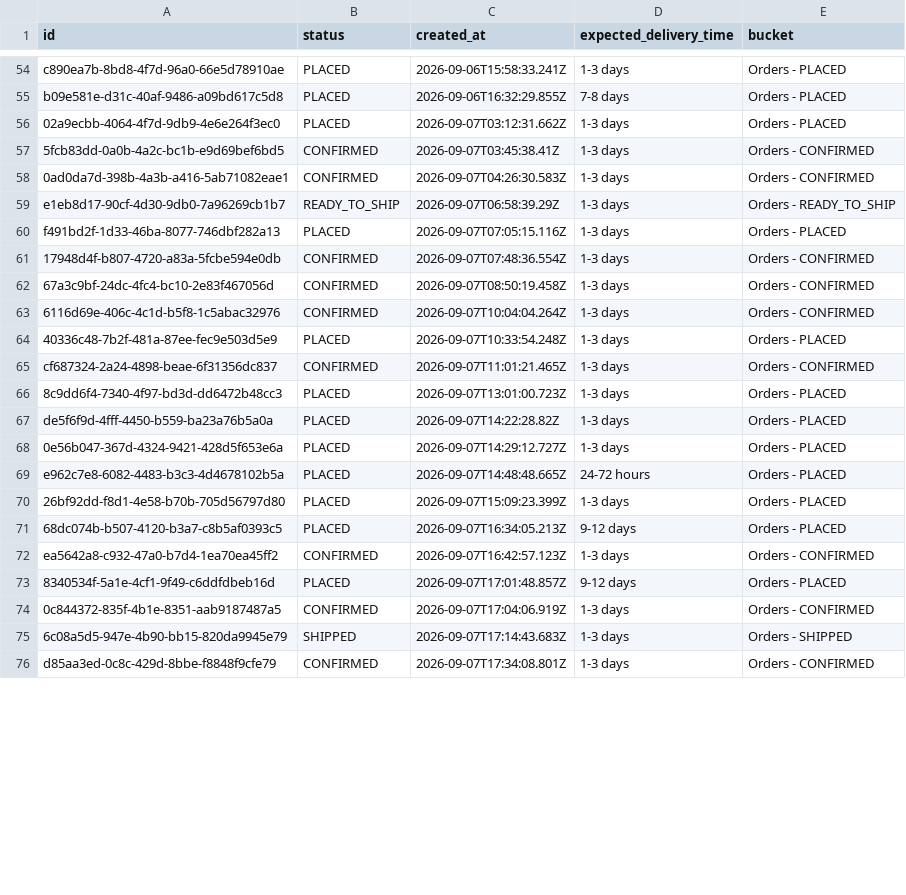
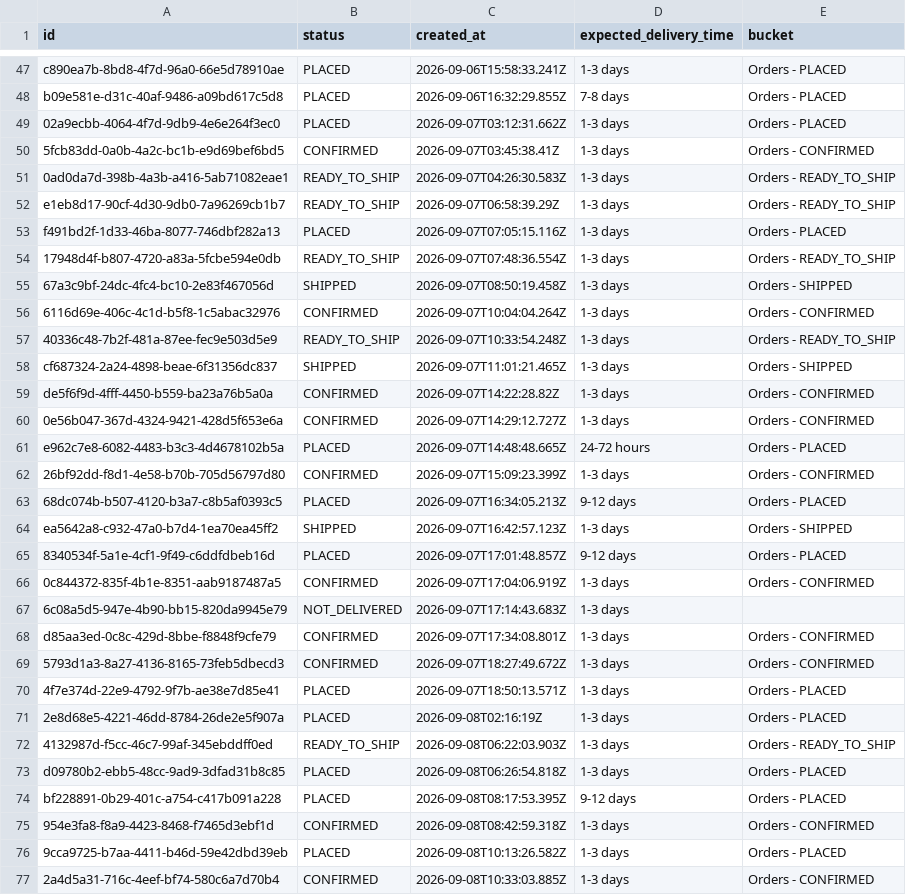
Before and after one commit to Amankr0402/Daily-Sales-Revenue-Report, a CSV file: data/new_users_delivery_status_details.csv, drawn as a sheet; only a part is shown, gaps mark what is left out; the diff covers the shown part only.

```diff
--- a/data/new_users_delivery_status_details.csv
+++ b/data/new_users_delivery_status_details.csv
@@ -57,20 +50,28 @@ b09e581e-d31c-40af-9486-a09bd617c5d8,PLACED,2026-09-06T16:32:29.855Z,7-8 days,Or
 5fcb83dd-0a0b-4a2c-bc1b-e9d69bef6bd5,CONFIRMED,2026-09-07T03:45:38.41Z,1-3 days,Orders - CONFIRMED
-0ad0da7d-398b-4a3b-a416-5ab71082eae1,CONFIRMED,2026-09-07T04:26:30.583Z,1-3 days,Orders - CONFIRMED
+0ad0da7d-398b-4a3b-a416-5ab71082eae1,READY_TO_SHIP,2026-09-07T04:26:30.583Z,1-3 days,Orders - READY_TO_SHIP
 e1eb8d17-90cf-4d30-9db0-7a96269cb1b7,READY_TO_SHIP,2026-09-07T06:58:39.29Z,1-3 days,Orders - READY_TO_SHIP
 f491bd2f-1d33-46ba-8077-746dbf282a13,PLACED,2026-09-07T07:05:15.116Z,1-3 days,Orders - PLACED
-17948d4f-b807-4720-a83a-5fcbe594e0db,CONFIRMED,2026-09-07T07:48:36.554Z,1-3 days,Orders - CONFIRMED
-67a3c9bf-24dc-4fc4-bc10-2e83f467056d,CONFIRMED,2026-09-07T08:50:19.458Z,1-3 days,Orders - CONFIRMED
+17948d4f-b807-4720-a83a-5fcbe594e0db,READY_TO_SHIP,2026-09-07T07:48:36.554Z,1-3 days,Orders - READY_TO_SHIP
+67a3c9bf-24dc-4fc4-bc10-2e83f467056d,SHIPPED,2026-09-07T08:50:19.458Z,1-3 days,Orders - SHIPPED
 6116d69e-406c-4c1d-b5f8-1c5abac32976,CONFIRMED,2026-09-07T10:04:04.264Z,1-3 days,Orders - CONFIRMED
-40336c48-7b2f-481a-87ee-fec9e503d5e9,PLACED,2026-09-07T10:33:54.248Z,1-3 days,Orders - PLACED
-cf687324-2a24-4898-beae-6f31356dc837,CONFIRMED,2026-09-07T11:01:21.465Z,1-3 days,Orders - CONFIRMED
-8c9dd6f4-7340-4f97-bd3d-dd6472b48cc3,PLACED,2026-09-07T13:01:00.723Z,1-3 days,Orders - PLACED
-de5f6f9d-4fff-4450-b559-ba23a76b5a0a,PLACED,2026-09-07T14:22:28.82Z,1-3 days,Orders - PLACED
-0e56b047-367d-4324-9421-428d5f653e6a,PLACED,2026-09-07T14:29:12.727Z,1-3 days,Orders - PLACED
+40336c48-7b2f-481a-87ee-fec9e503d5e9,READY_TO_SHIP,2026-09-07T10:33:54.248Z,1-3 days,Orders - READY_TO_SHIP
+cf687324-2a24-4898-beae-6f31356dc837,SHIPPED,2026-09-07T11:01:21.465Z,1-3 days,Orders - SHIPPED
+de5f6f9d-4fff-4450-b559-ba23a76b5a0a,CONFIRMED,2026-09-07T14:22:28.82Z,1-3 days,Orders - CONFIRMED
+0e56b047-367d-4324-9421-428d5f653e6a,CONFIRMED,2026-09-07T14:29:12.727Z,1-3 days,Orders - CONFIRMED
 e962c7e8-6082-4483-b3c3-4d4678102b5a,PLACED,2026-09-07T14:48:48.665Z,24-72 hours,Orders - PLACED
-26bf92dd-f8d1-4e58-b70b-705d56797d80,PLACED,2026-09-07T15:09:23.399Z,1-3 days,Orders - PLACED
+26bf92dd-f8d1-4e58-b70b-705d56797d80,CONFIRMED,2026-09-07T15:09:23.399Z,1-3 days,Orders - CONFIRMED
 68dc074b-b507-4120-b3a7-c8b5af0393c5,PLACED,2026-09-07T16:34:05.213Z,9-12 days,Orders - PLACED
-ea5642a8-c932-47a0-b7d4-1ea70ea45ff2,CONFIRMED,2026-09-07T16:42:57.123Z,1-3 days,Orders - CONFIRMED
+ea5642a8-c932-47a0-b7d4-1ea70ea45ff2,SHIPPED,2026-09-07T16:42:57.123Z,1-3 days,Orders - SHIPPED
 8340534f-5a1e-4cf1-9f49-c6ddfdbeb16d,PLACED,2026-09-07T17:01:48.857Z,9-12 days,Orders - PLACED
 0c844372-835f-4b1e-8351-aab9187487a5,CONFIRMED,2026-09-07T17:04:06.919Z,1-3 days,Orders - CONFIRMED
-6c08a5d5-947e-4b90-bb15-820da9945e79,SHIPPED,2026-09-07T17:14:43.683Z,1-3 days,Orders - SHIPPED
+6c08a5d5-947e-4b90-bb15-820da9945e79,NOT_DELIVERED,2026-09-07T17:14:43.683Z,1-3 days,
 d85aa3ed-0c8c-429d-8bbe-f8848f9cfe79,CONFIRMED,2026-09-07T17:34:08.801Z,1-3 days,Orders - CONFIRMED
+5793d1a3-8a27-4136-8165-73feb5dbecd3,CONFIRMED,2026-09-07T18:27:49.672Z,1-3 days,Orders - CONFIRMED
+4f7e374d-22e9-4792-9f7b-ae38e7d85e41,PLACED,2026-09-07T18:50:13.571Z,1-3 days,Orders - PLACED
+2e8d68e5-4221-46dd-8784-26de2e5f907a,PLACED,2026-09-08T02:16:19Z,1-3 days,Orders - PLACED
+4132987d-f5cc-46c7-99af-345ebddff0ed,READY_TO_SHIP,2026-09-08T06:22:03.903Z,1-3 days,Orders - READY_TO_SHIP
+d09780b2-ebb5-48cc-9ad9-3dfad31b8c85,PLACED,2026-09-08T06:26:54.818Z,1-3 days,Orders - PLACED
+bf228891-0b29-401c-a754-c417b091a228,PLACED,2026-09-08T08:17:53.395Z,9-12 days,Orders - PLACED
+954e3fa8-f8a9-4423-8468-f7465d3ebf1d,CONFIRMED,2026-09-08T08:42:59.318Z,1-3 days,Orders - CONFIRMED
+9cca9725-b7aa-4411-b46d-59e42dbd39eb,PLACED,2026-09-08T10:13:26.582Z,1-3 days,Orders - PLACED
+2a4d5a31-716c-4eef-bf74-580c6a7d70b4,CONFIRMED,2026-09-08T10:33:03.885Z,1-3 days,Orders - CONFIRMED
```
Also changed, not shown: 10 added rows, 7 removed rows and 34 edited cells elsewhere in this file, data/active_sub_no_orders_details.csv, data/all_new_users_order_status_details.csv, 10 other files.
